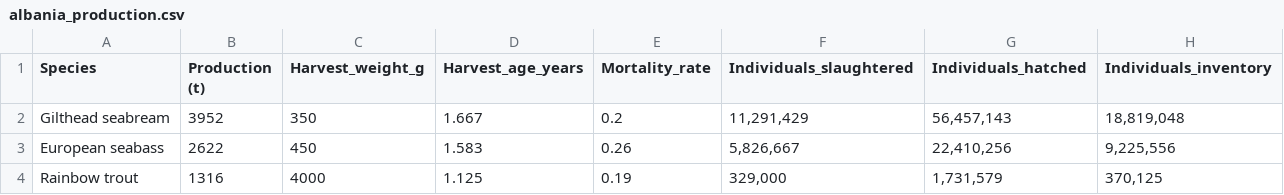
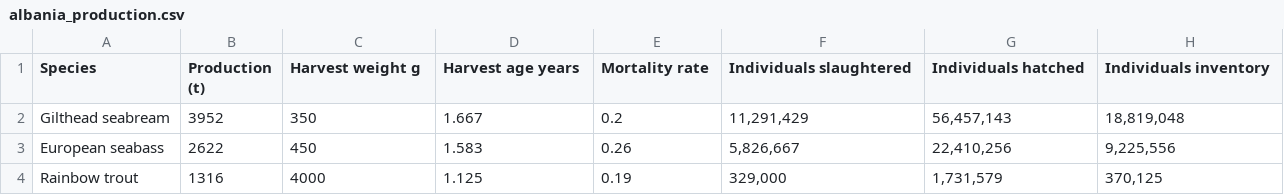
Before and after one commit to renspringlea/finsight, a CSV file: _data/albania_production.csv, drawn as a sheet.

```diff
--- a/_data/albania_production.csv
+++ b/_data/albania_production.csv
@@ -1,2 +1,2 @@
-"Species","Production (t)","Harvest_weight_g","Harvest_age_years","Mortality_rate","Individuals_slaughtered","Individuals_hatched","Individuals_inventory"
+"Species","Production (t)","Harvest weight g","Harvest age years","Mortality rate","Individuals slaughtered","Individuals hatched","Individuals inventory"
 "Gilthead seabream",3952,350,1.667,0.2,"11,291,429","56,457,143","18,819,048"
```
Also changed, not shown: _data/austria_production.csv, _data/belarus_production.csv, 34 other files.
